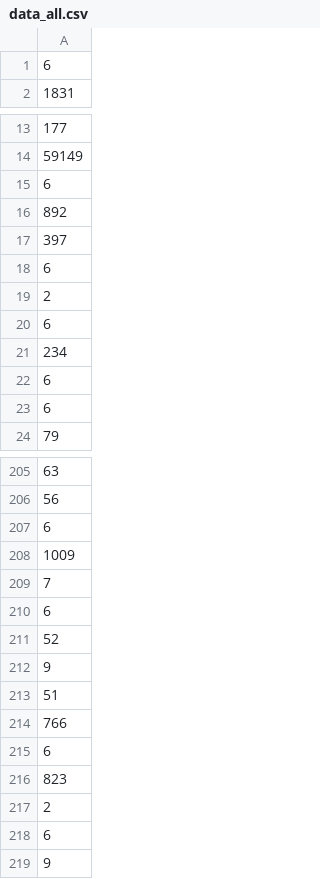
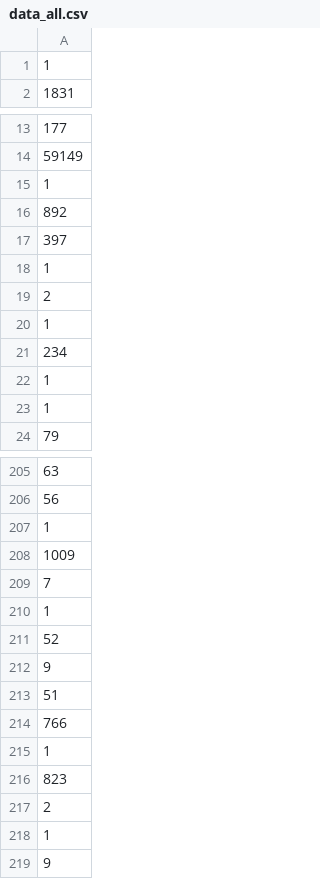
Before and after one commit to posl/readme_ipsj_replication, a CSV file: README_auto/RQ4/data_all.csv, drawn as a sheet; only a part is shown, gaps mark what is left out; removed rows and columns are numbered as before the commit, all else as after; the diff covers the shown part only; the diff names each change by its address in the sheet, - before the commit and + after, or states it on an @@ line.

```diff
--- a/README_auto/RQ4/data_all.csv
+++ b/README_auto/RQ4/data_all.csv
-row 1: 6
+row 1: 1
-row 15: 6
+row 15: 1
-row 18: 6
+row 18: 1
-row 20: 6
+row 20: 1
-row 22: 6
-row 23: 6
+row 22: 1
+row 23: 1
-row 207: 6
+row 207: 1
-row 210: 6
+row 210: 1
-row 215: 6
+row 215: 1
-row 218: 6
+row 218: 1
```
Also changed, not shown: 32 added rows and 32 removed rows elsewhere in this file, README_auto/RQ4/first_list.csv, 29 other files.
